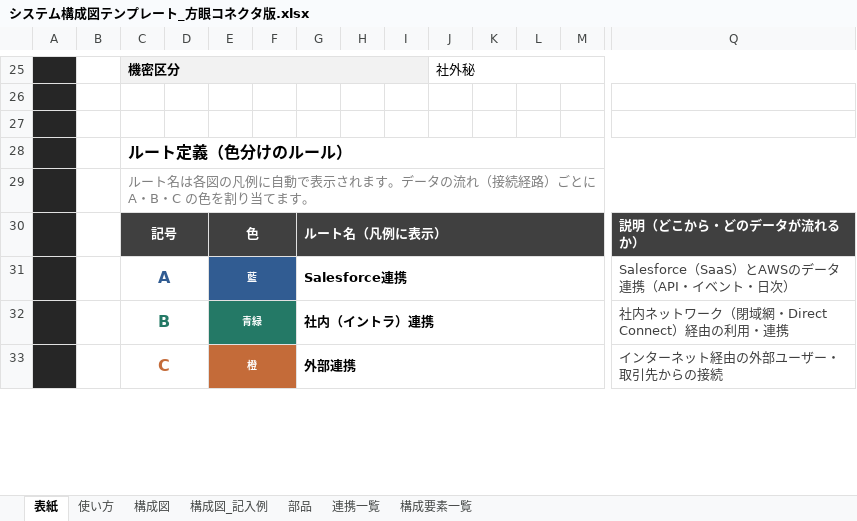
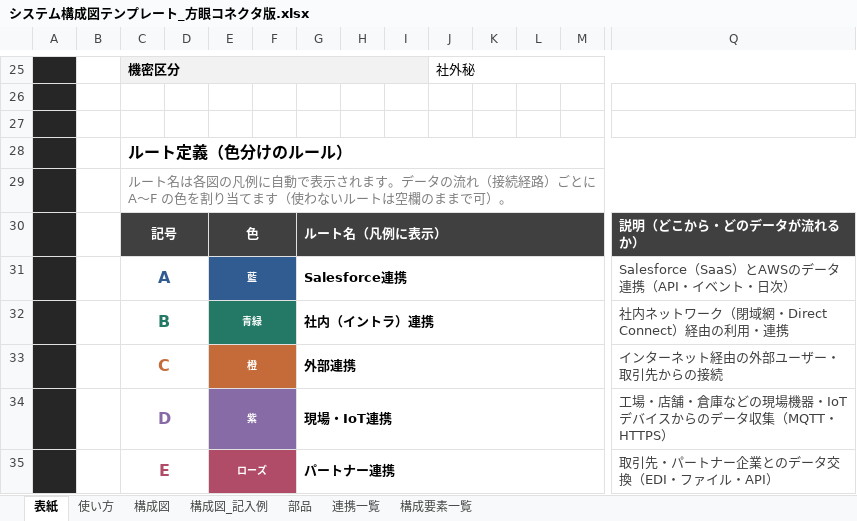
Before and after one commit to ProjectRubyRing/AWS_System_Claude, an Excel workbook: システム構成図テンプレート_方眼コネクタ版.xlsx, sheet 表紙, drawn as a sheet; only a part is shown, gaps mark what is left out; values as stored, in another font and other column widths than the file's, no borders; charts and pictures not drawn; rows hold the shown columns only; the diff covers the shown part only; the diff names each change by its address in the sheet, - before the commit and + after, or states it on an @@ line.

```diff
--- a/システム構成図テンプレート_方眼コネクタ版.xlsx (sheet 表紙)
+++ b/システム構成図テンプレート_方眼コネクタ版.xlsx (sheet 表紙)
-C29: …とに A・B・C の色を割り当てます。
+C29: …とに A〜F の色を割り当てます（使わないルートは空欄のままで可）。
+row 34:  |  | D |  | 紫 |  | 現場・IoT連携 |  |  |  |  |  |  | 工場・店舗・倉庫などの現場機器・IoTデバイスからのデータ収集（MQTT・HTTPS）
+row 35:  |  | E |  | ローズ |  | パートナー連携 |  |  |  |  |  |  | 取引先・パートナー企業とのデータ交換（EDI・ファイル・API）
```
Also changed, not shown: 1 added row, 3 removed rows and 4 edited cells elsewhere in this sheet, sheet 部品, sheet 構成図, sheet 使い方, sheet 構成要素一覧, sheet 連携一覧, charts or pictures.
